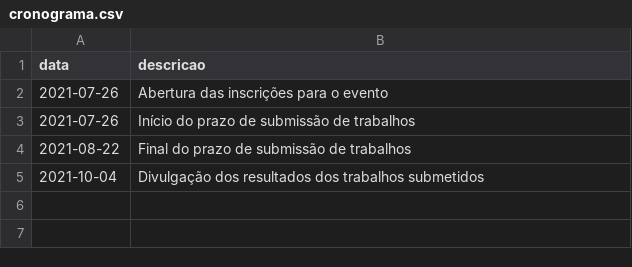
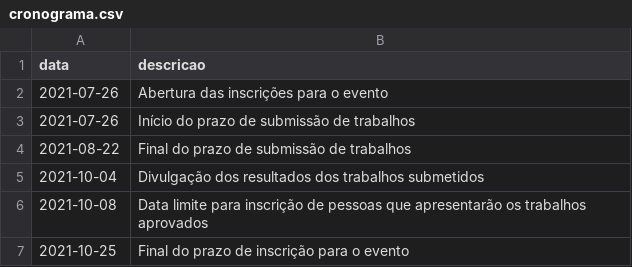
Before and after one commit to sicam-iee-usp/sicam, a CSV file: content/cronograma.csv, drawn as a sheet.

Commit message:
atualiza o cronograma

```diff
--- a/content/cronograma.csv
+++ b/content/cronograma.csv
@@ -5 +5,3 @@ data,descricao
 2021-10-04,Divulgação dos resultados dos trabalhos submetidos
+2021-10-08,Data limite para inscrição de pessoas que apresentarão os trabalhos aprovados
+2021-10-25,Final do prazo de inscrição para o evento
```
Also changed, not shown: 1 other file.
